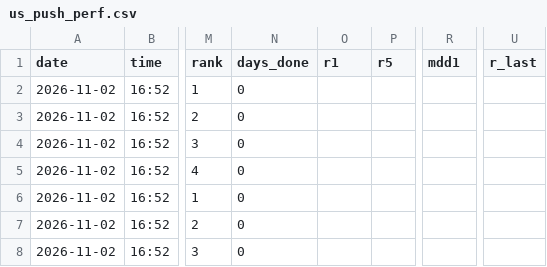
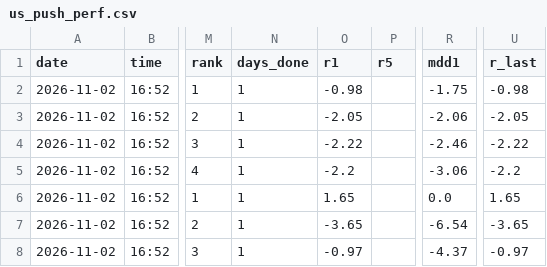
Before and after one commit to Joesung0719/pro-terminal, a CSV file: tracking/us_push_perf.csv, drawn as a sheet; only a part is shown, gaps mark what is left out; the diff names each change by its address in the sheet, - before the commit and + after, or states it on an @@ line.

```diff
--- a/tracking/us_push_perf.csv
+++ b/tracking/us_push_perf.csv
-N2:N8 (days_done): 0
+N2:N8 (days_done): 1
-O2 (r1): (empty)
+O2 (r1): -0.98
-R2 (mdd1): (empty)
+R2 (mdd1): -1.75
-U2 (r_last): (empty)
+U2 (r_last): -0.98
-O3 (r1): (empty)
+O3 (r1): -2.05
-R3 (mdd1): (empty)
+R3 (mdd1): -2.06
-U3 (r_last): (empty)
+U3 (r_last): -2.05
-O4 (r1): (empty)
+O4 (r1): -2.22
-R4 (mdd1): (empty)
+R4 (mdd1): -2.46
-U4 (r_last): (empty)
+U4 (r_last): -2.22
-O5 (r1): (empty)
+O5 (r1): -2.2
-R5 (mdd1): (empty)
+R5 (mdd1): -3.06
-U5 (r_last): (empty)
+U5 (r_last): -2.2
-O6 (r1): (empty)
+O6 (r1): 1.65
-R6 (mdd1): (empty)
+R6 (mdd1): 0.0
-U6 (r_last): (empty)
+U6 (r_last): 1.65
-O7 (r1): (empty)
+O7 (r1): -3.65
-R7 (mdd1): (empty)
+R7 (mdd1): -6.54
-U7 (r_last): (empty)
+U7 (r_last): -3.65
-O8 (r1): (empty)
+O8 (r1): -0.97
-R8 (mdd1): (empty)
+R8 (mdd1): -4.37
-U8 (r_last): (empty)
+U8 (r_last): -0.97
```
Also changed, not shown: 1 other file.
